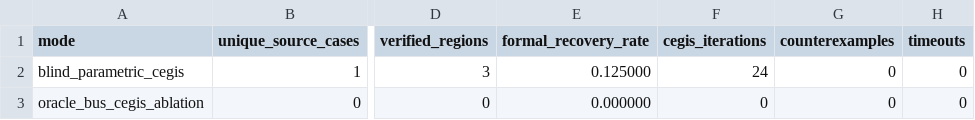
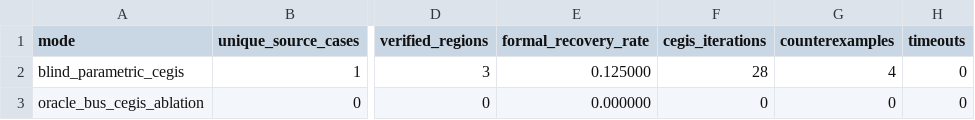
Before and after one commit to stefi19/aig_optimization_experiments, a CSV file: results/blind_semantic_cegis/blind_semantic_recovery_summary.csv, drawn as a sheet; only a part is shown, gaps mark what is left out; the diff names each change by its address in the sheet, - before the commit and + after, or states it on an @@ line.

```diff
--- a/results/blind_semantic_cegis/blind_semantic_recovery_summary.csv
+++ b/results/blind_semantic_cegis/blind_semantic_recovery_summary.csv
-F2 (cegis_iterations): 24
+F2 (cegis_iterations): 28
-G2 (counterexamples): 0
+G2 (counterexamples): 4
```
Also changed, not shown: results/blind_semantic_cegis/cegis_iterations.csv, results/blind_semantic_cegis/direct_vs_cegis.csv, 10 other files.
